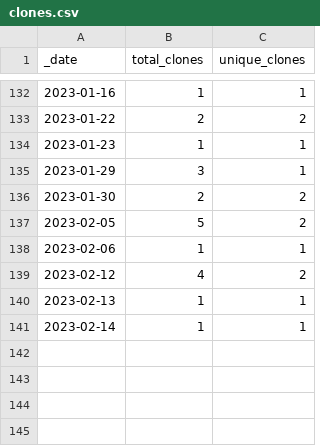
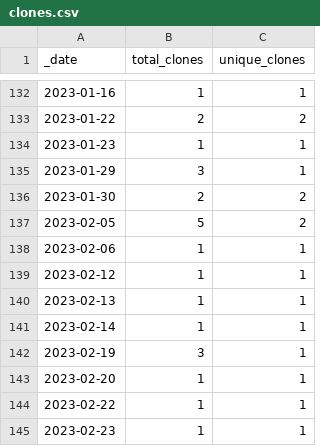
Before and after one commit to guiga-zalu/guiga-zalu, a CSV file: traffic/clones.csv, drawn as a sheet; only a part is shown, gaps mark what is left out.

Commit message:
GitHub traffic

```diff
--- a/traffic/clones.csv
+++ b/traffic/clones.csv
@@ -138,4 +138,8 @@ _date,total_clones,unique_clones
 2023-02-06,1,1
-2023-02-12,4,2
+2023-02-12,1,1
 2023-02-13,1,1
 2023-02-14,1,1
+2023-02-19,3,1
+2023-02-20,1,1
+2023-02-22,1,1
+2023-02-23,1,1
```
Also changed, not shown: 1 other file.
